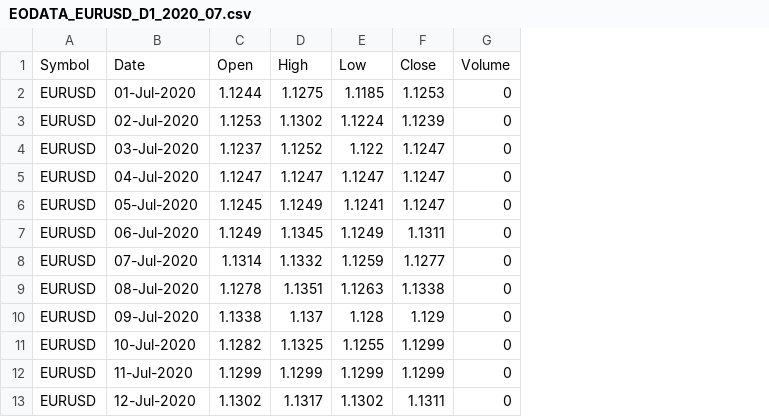
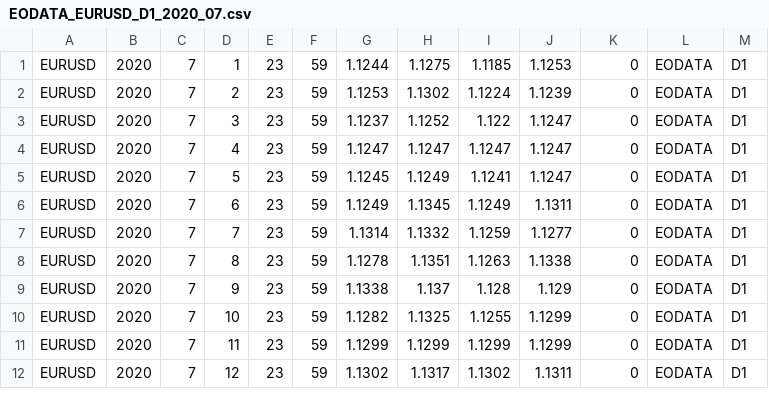
Before and after one commit to horaciodrs/tradesim, a CSV file: data/quotes/EODATA/2020/EURUSD/EODATA_EURUSD_D1_2020_07.csv, drawn as a sheet; only a part is shown; removed rows and columns are numbered as before the commit, all else as after; the diff names each change by its address in the sheet, - before the commit and + after, or states it on an @@ line.

Commit message:
Import data...

```diff
--- a/data/quotes/EODATA/2020/EURUSD/EODATA_EURUSD_D1_2020_07.csv
+++ b/data/quotes/EODATA/2020/EURUSD/EODATA_EURUSD_D1_2020_07.csv
-column B, rows 2-13: 01-Jul-2020 | 02-Jul-2020 | 03-Jul-2020 | 04-Jul-2020 | 05-Jul-2020 | 06-Jul-2020 | 07-Jul-2020 | 08-Jul-2020 | 09-Jul-2020 | 10-Jul-2020 | 11-Jul-2020 | 12-Jul-2020
+column B, rows 1-12: all 2020
+column C, rows 1-12: all 7
+column D, rows 1-12: 1 | 2 | 3 | 4 | 5 | 6 | 7 | 8 | 9 | 10 | 11 | 12
+column E, rows 1-12: all 23
+column F, rows 1-12: all 59
+column L, rows 1-12: all EODATA
+column M, rows 1-12: all D1
-row 1: Symbol | Date | Open | High | Low | Close | Volume
```
Also changed, not shown: data/quotes/EODATA/2020/EURUSD/EODATA_EURUSD_D1_2020_06.csv, data/quotes/EODATA/2020/EURUSD/EODATA_EURUSD_D1_2020_08.csv.
